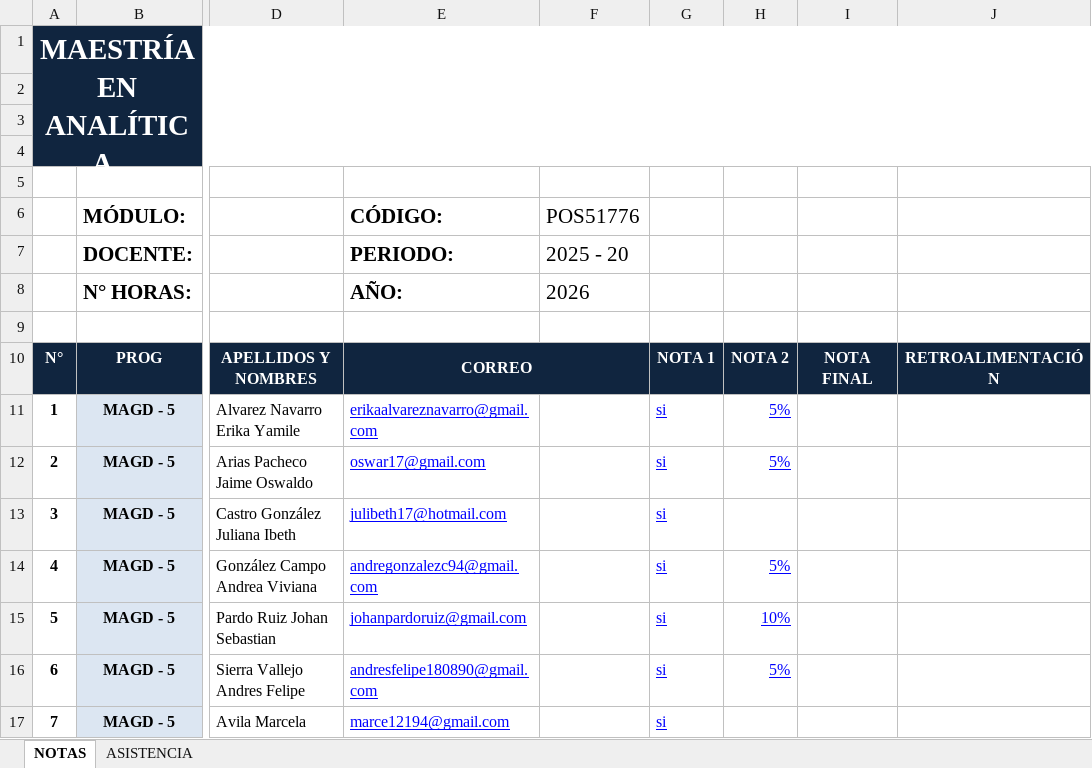
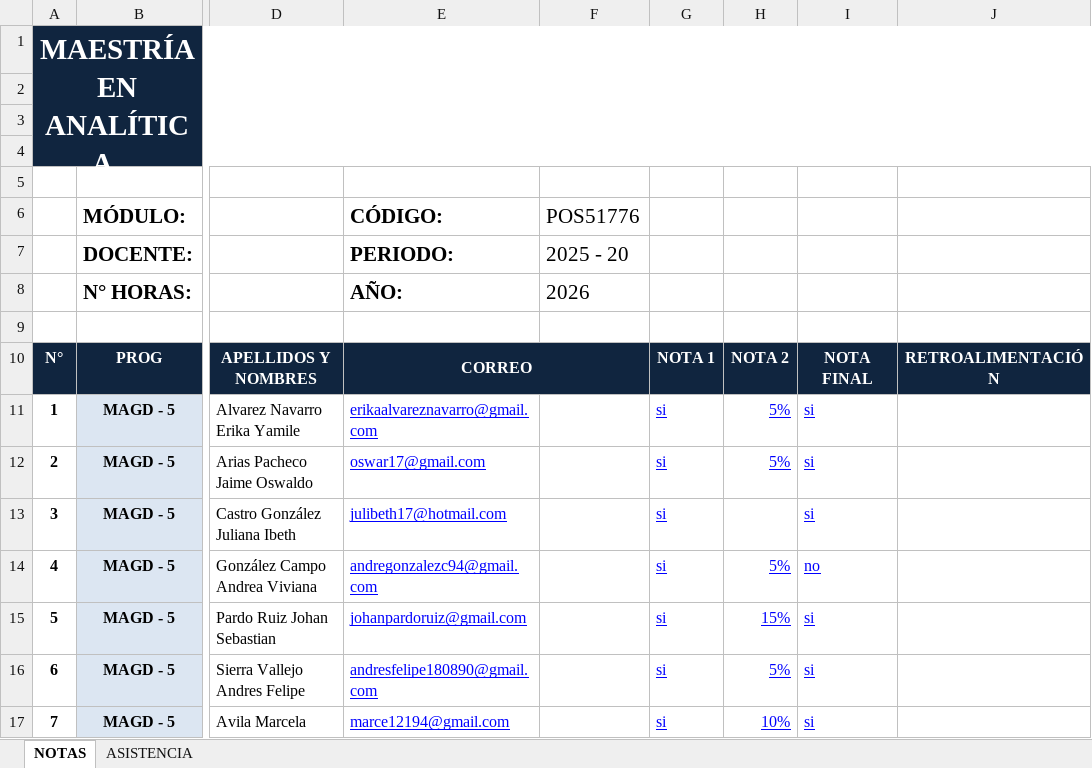
Before and after one commit to mateocivil10/pj_sa_202601, an Excel workbook: lista_clase.xlsx, sheet NOTAS, drawn as a sheet; only a part is shown, gaps mark what is left out; long unchanged cells end in …; values as stored, in another font and other column widths than the file's, no borders; charts and pictures not drawn; the diff names each change by its address in the sheet, - before the commit and + after, or states it on an @@ line.

Commit message:
clase 2

```diff
--- a/lista_clase.xlsx (sheet NOTAS)
+++ b/lista_clase.xlsx (sheet NOTAS)
-I11:I13: (empty)
+I11:I13: si
-I14: (empty)
+I14: no
-H15: 10%
+H15: 15%
-I15:I17: (empty)
+I15:I17: si
-H17: (empty)
+H17: 10%
```
Also changed, not shown: charts or pictures, 1 other file.
